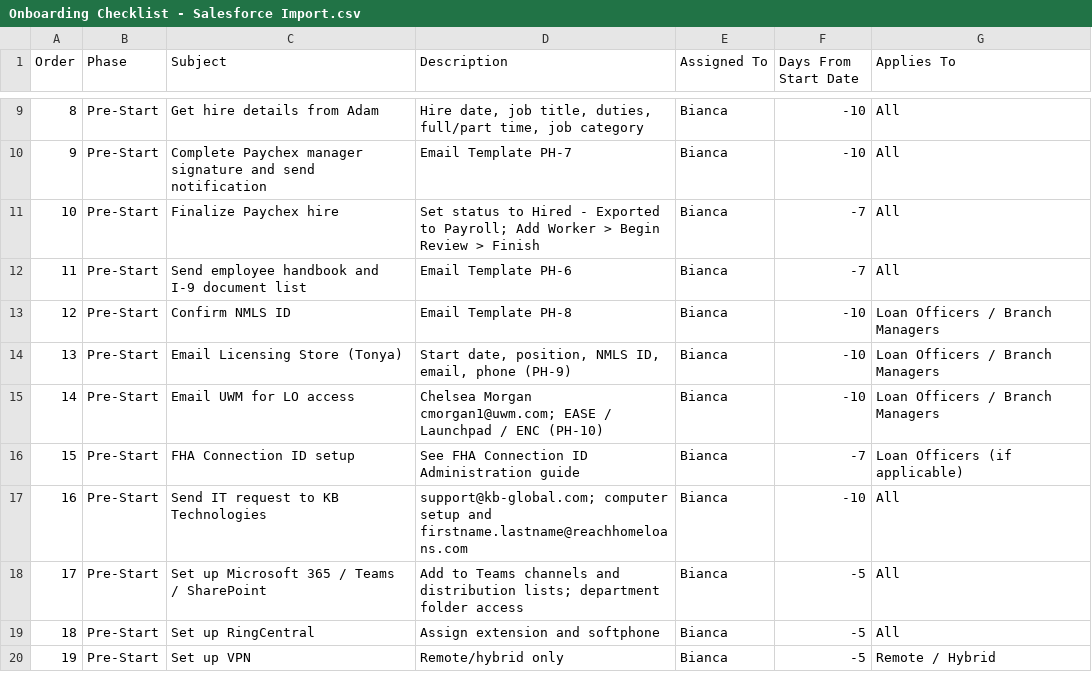
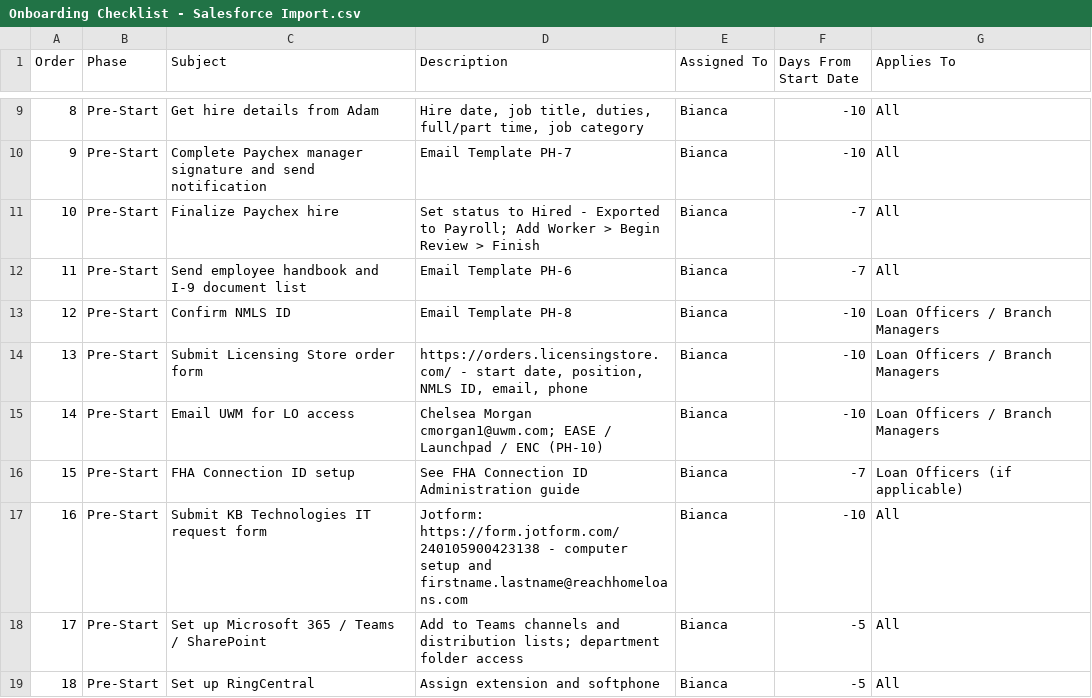
Before and after one commit to Clowman1/Claude, a CSV file: onboarding/Onboarding Checklist - Salesforce Import.csv, drawn as a sheet; only a part is shown, gaps mark what is left out; the shorter side is filled out with more unchanged rows.

```diff
--- a/onboarding/Onboarding Checklist - Salesforce Import.csv
+++ b/onboarding/Onboarding Checklist - Salesforce Import.csv
@@ -13,6 +13,6 @@ Order,Phase,Subject,Description,Assigned To,Days From Start Date,Applies To
 12,Pre-Start,Confirm NMLS ID,Email Template PH-8,Bianca,-10,Loan Officers / Branch Managers
-13,Pre-Start,Email Licensing Store (Tonya),"Start date, position, NMLS ID, email, phone (PH-9)",Bianca,-10,Loan Officers / Branch Managers
+13,Pre-Start,Submit Licensing Store order form,"https://orders.licensingstore.com/ - start date, position, NMLS ID, email, phone",Bianca,-10,Loan Officers / Branch Managers
 14,Pre-Start,Email UWM for LO access,"Chelsea Morgan cmorgan1@uwm.com; EASE / Launchpad / ENC (PH-10)",Bianca,-10,Loan Officers / Branch Managers
 15,Pre-Start,FHA Connection ID setup,See FHA Connection ID Administration guide,Bianca,-7,Loan Officers (if applicable)
-16,Pre-Start,Send IT request to KB Technologies,support@kb-global.com; computer setup and firstname.lastname@reachhomeloans.com,Bianca,-10,All
+16,Pre-Start,Submit KB Technologies IT request form,"Jotform: https://form.jotform.com/240105900423138 - computer setup and firstname.lastname@reachhomeloans.com",Bianca,-10,All
 17,Pre-Start,Set up Microsoft 365 / Teams / SharePoint,Add to Teams channels and distribution lists; department folder access,Bianca,-5,All
```
Also changed, not shown: 2 other files.
